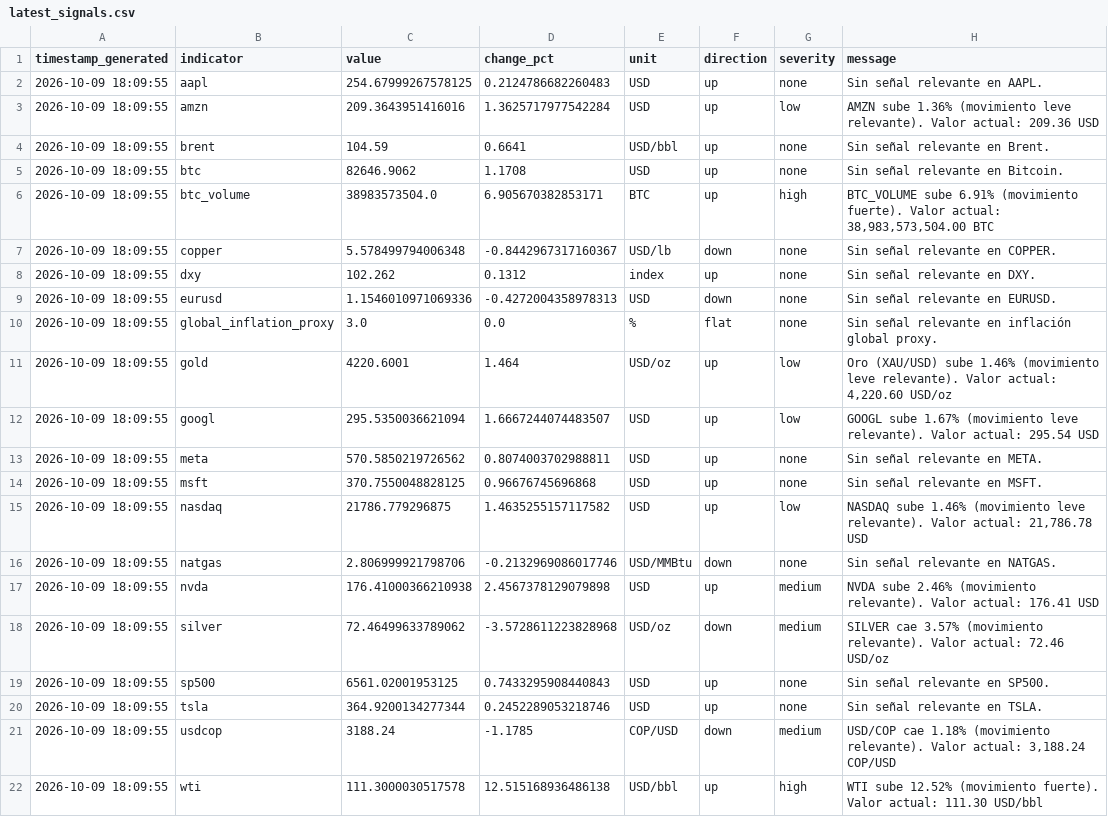
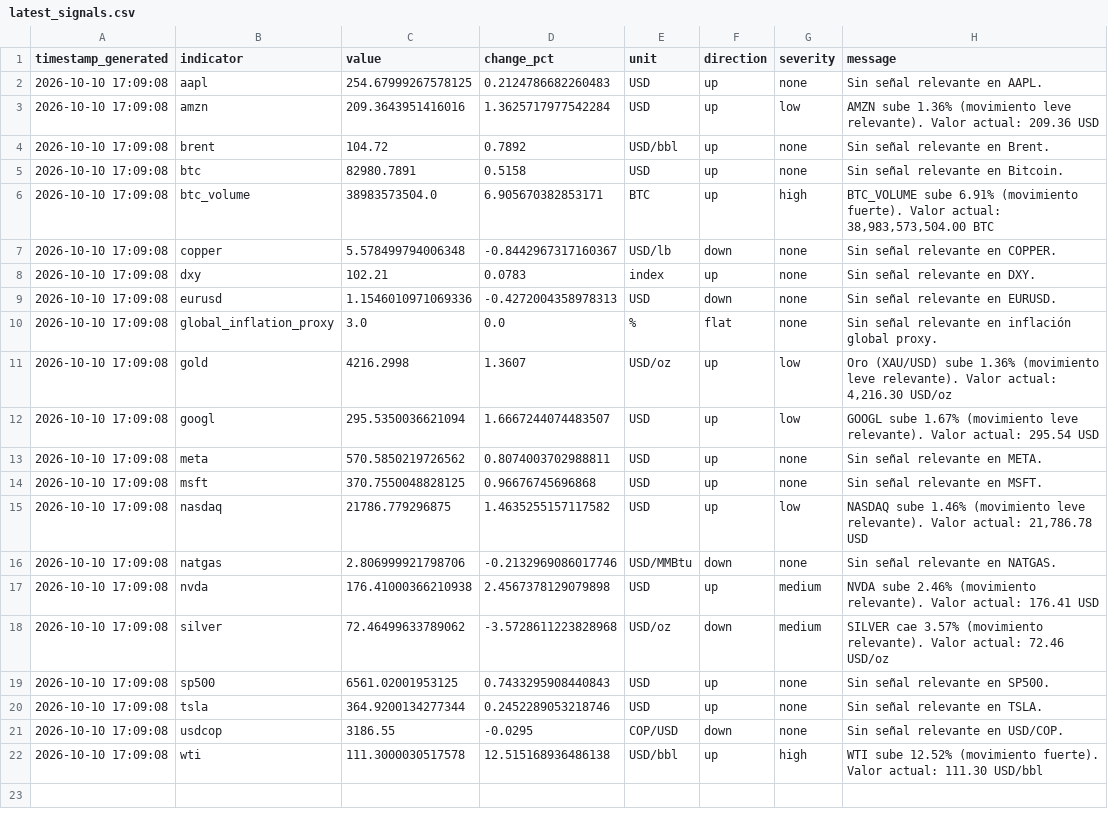
Before and after one commit to juanjo-geo/financial-agent, a CSV file: data/signals/latest_signals.csv, drawn as a sheet.

```diff
--- a/data/signals/latest_signals.csv
+++ b/data/signals/latest_signals.csv
@@ -1,22 +1,22 @@
 timestamp_generated,indicator,value,change_pct,unit,direction,severity,message
-2026-10-09 18:09:55,aapl,254.67999267578125,0.2124786682260483,USD,up,none,Sin señal relevante en AAPL.
-2026-10-09 18:09:55,amzn,209.3643951416016,1.3625717977542284,USD,up,low,AMZN sube 1.36% (movimiento leve relevante). Valor actual: 209.36 USD
-2026-10-09 18:09:55,brent,104.59,0.6641,USD/bbl,up,none,Sin señal relevante en Brent.
-2026-10-09 18:09:55,btc,82646.9062,1.1708,USD,up,none,Sin señal relevante en Bitcoin.
-2026-10-09 18:09:55,btc_volume,38983573504.0,6.905670382853171,BTC,up,high,"BTC_VOLUME sube 6.91% (movimiento fuerte). Valor actual: 38,983,573,504.00 BTC"
-2026-10-09 18:09:55,copper,5.578499794006348,-0.8442967317160367,USD/lb,down,none,Sin señal relevante en COPPER.
-2026-10-09 18:09:55,dxy,102.262,0.1312,index,up,none,Sin señal relevante en DXY.
-2026-10-09 18:09:55,eurusd,1.1546010971069336,-0.4272004358978313,USD,down,none,Sin señal relevante en EURUSD.
-2026-10-09 18:09:55,global_inflation_proxy,3.0,0.0,%,flat,none,Sin señal relevante en inflación global proxy.
-2026-10-09 18:09:55,gold,4220.6001,1.464,USD/oz,up,low,"Oro (XAU/USD) sube 1.46% (movimiento leve relevante). Valor actual: 4,220.60 USD/oz"
-2026-10-09 18:09:55,googl,295.5350036621094,1.6667244074483507,USD,up,low,GOOGL sube 1.67% (movimiento leve relevante). Valor actual: 295.54 USD
-2026-10-09 18:09:55,meta,570.5850219726562,0.8074003702988811,USD,up,none,Sin señal relevante en META.
-2026-10-09 18:09:55,msft,370.7550048828125,0.96676745696868,USD,up,none,Sin señal relevante en MSFT.
-2026-10-09 18:09:55,nasdaq,21786.779296875,1.4635255157117582,USD,up,low,"NASDAQ sube 1.46% (movimiento leve relevante). Valor actual: 21,786.78 USD"
-2026-10-09 18:09:55,natgas,2.806999921798706,-0.2132969086017746,USD/MMBtu,down,none,Sin señal relevante en NATGAS.
-2026-10-09 18:09:55,nvda,176.41000366210938,2.4567378129079898,USD,up,medium,NVDA sube 2.46% (movimiento relevante). Valor actual: 176.41 USD
-2026-10-09 18:09:55,silver,72.46499633789062,-3.5728611223828968,USD/oz,down,medium,SILVER cae 3.57% (movimiento relevante). Valor actual: 72.46 USD/oz
-2026-10-09 18:09:55,sp500,6561.02001953125,0.7433295908440843,USD,up,none,Sin señal relevante en SP500.
-2026-10-09 18:09:55,tsla,364.9200134277344,0.2452289053218746,USD,up,none,Sin señal relevante en TSLA.
-2026-10-09 18:09:55,usdcop,3188.24,-1.1785,COP/USD,down,medium,"USD/COP cae 1.18% (movimiento relevante). Valor actual: 3,188.24 COP/USD"
-2026-10-09 18:09:55,wti,111.3000030517578,12.515168936486138,USD/bbl,up,high,WTI sube 12.52% (movimiento fuerte). Valor actual: 111.30 USD/bbl
+2026-10-10 17:09:08,aapl,254.67999267578125,0.2124786682260483,USD,up,none,Sin señal relevante en AAPL.
+2026-10-10 17:09:08,amzn,209.3643951416016,1.3625717977542284,USD,up,low,AMZN sube 1.36% (movimiento leve relevante). Valor actual: 209.36 USD
+2026-10-10 17:09:08,brent,104.72,0.7892,USD/bbl,up,none,Sin señal relevante en Brent.
+2026-10-10 17:09:08,btc,82980.7891,0.5158,USD,up,none,Sin señal relevante en Bitcoin.
+2026-10-10 17:09:08,btc_volume,38983573504.0,6.905670382853171,BTC,up,high,"BTC_VOLUME sube 6.91% (movimiento fuerte). Valor actual: 38,983,573,504.00 BTC"
+2026-10-10 17:09:08,copper,5.578499794006348,-0.8442967317160367,USD/lb,down,none,Sin señal relevante en COPPER.
+2026-10-10 17:09:08,dxy,102.21,0.0783,index,up,none,Sin señal relevante en DXY.
+2026-10-10 17:09:08,eurusd,1.1546010971069336,-0.4272004358978313,USD,down,none,Sin señal relevante en EURUSD.
+2026-10-10 17:09:08,global_inflation_proxy,3.0,0.0,%,flat,none,Sin señal relevante en inflación global proxy.
+2026-10-10 17:09:08,gold,4216.2998,1.3607,USD/oz,up,low,"Oro (XAU/USD) sube 1.36% (movimiento leve relevante). Valor actual: 4,216.30 USD/oz"
+2026-10-10 17:09:08,googl,295.5350036621094,1.6667244074483507,USD,up,low,GOOGL sube 1.67% (movimiento leve relevante). Valor actual: 295.54 USD
+2026-10-10 17:09:08,meta,570.5850219726562,0.8074003702988811,USD,up,none,Sin señal relevante en META.
+2026-10-10 17:09:08,msft,370.7550048828125,0.96676745696868,USD,up,none,Sin señal relevante en MSFT.
+2026-10-10 17:09:08,nasdaq,21786.779296875,1.4635255157117582,USD,up,low,"NASDAQ sube 1.46% (movimiento leve relevante). Valor actual: 21,786.78 USD"
+2026-10-10 17:09:08,natgas,2.806999921798706,-0.2132969086017746,USD/MMBtu,down,none,Sin señal relevante en NATGAS.
+2026-10-10 17:09:08,nvda,176.41000366210938,2.4567378129079898,USD,up,medium,NVDA sube 2.46% (movimiento relevante). Valor actual: 176.41 USD
+2026-10-10 17:09:08,silver,72.46499633789062,-3.5728611223828968,USD/oz,down,medium,SILVER cae 3.57% (movimiento relevante). Valor actual: 72.46 USD/oz
+2026-10-10 17:09:08,sp500,6561.02001953125,0.7433295908440843,USD,up,none,Sin señal relevante en SP500.
+2026-10-10 17:09:08,tsla,364.9200134277344,0.2452289053218746,USD,up,none,Sin señal relevante en TSLA.
+2026-10-10 17:09:08,usdcop,3186.55,-0.0295,COP/USD,down,none,Sin señal relevante en USD/COP.
+2026-10-10 17:09:08,wti,111.3000030517578,12.515168936486138,USD/bbl,up,high,WTI sube 12.52% (movimiento fuerte). Valor actual: 111.30 USD/bbl
```
Also changed, not shown: data/historical/feargreed_history.csv, data/processed/latest_snapshot.csv, 24 other files.
